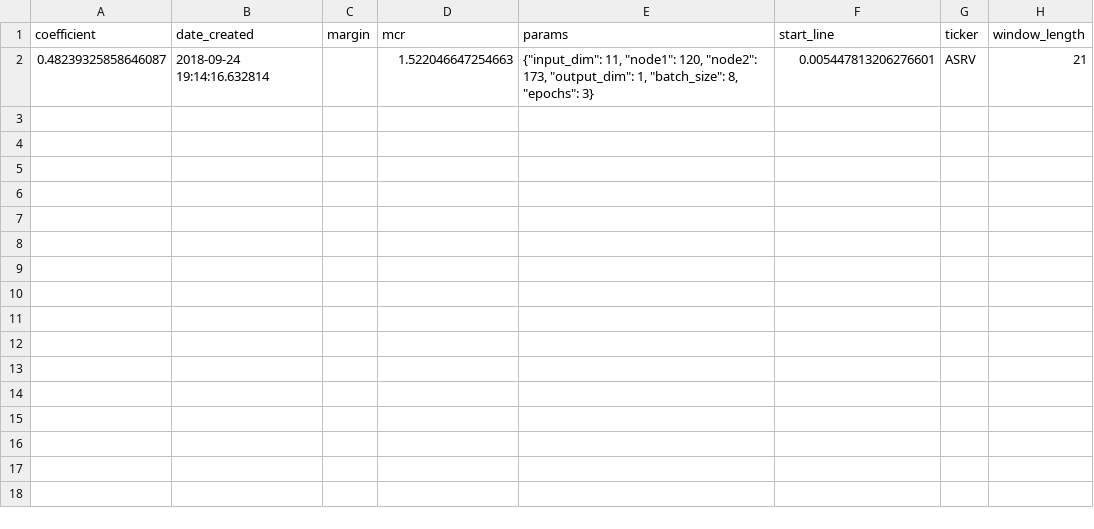
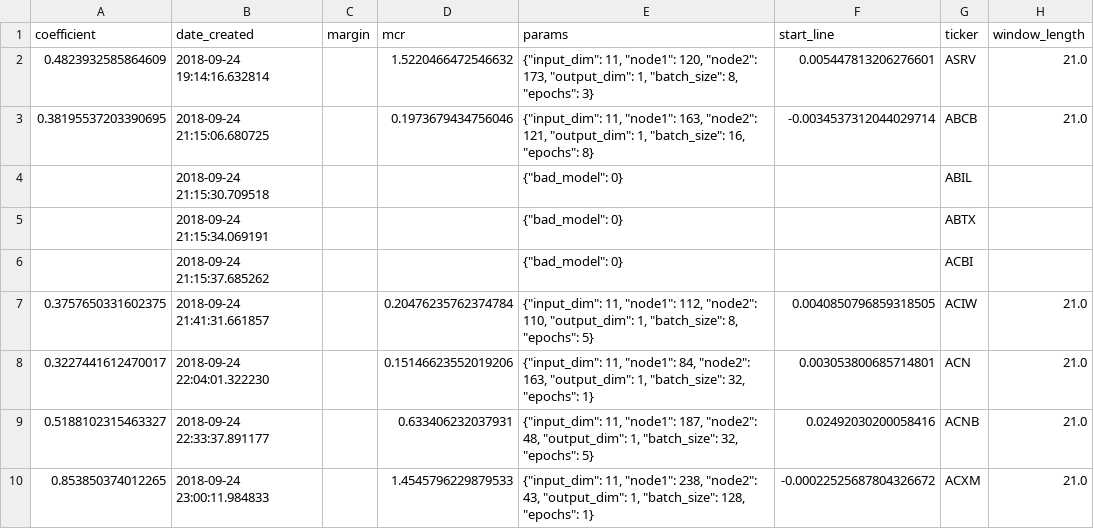
Before and after one commit to lodderwin/basemap, a CSV file: results/model_results_frank.csv, drawn as a sheet.

Commit message:
created new models

```diff
--- a/results/model_results_frank.csv
+++ b/results/model_results_frank.csv
@@ -1,2 +1,10 @@
 coefficient,date_created,margin,mcr,params,start_line,ticker,window_length
-0.48239325858646087,2018-09-24 19:14:16.632814,,1.522046647254663,"{""input_dim"": 11, ""node1"": 120, ""node2"": 173, ""output_dim"": 1, ""batch_size"": 8, ""epochs"": 3}",0.005447813206276601,ASRV,21
+0.4823932585864609,2018-09-24 19:14:16.632814,,1.5220466472546632,"{""input_dim"": 11, ""node1"": 120, ""node2"": 173, ""output_dim"": 1, ""batch_size"": 8, ""epochs"": 3}",0.005447813206276601,ASRV,21.0
+0.38195537203390695,2018-09-24 21:15:06.680725,,0.1973679434756046,"{""input_dim"": 11, ""node1"": 163, ""node2"": 121, ""output_dim"": 1, ""batch_size"": 16, ""epochs"": 8}",-0.0034537312044029714,ABCB,21.0
+,2018-09-24 21:15:30.709518,,,"{""bad_model"": 0}",,ABIL,
+,2018-09-24 21:15:34.069191,,,"{""bad_model"": 0}",,ABTX,
+,2018-09-24 21:15:37.685262,,,"{""bad_model"": 0}",,ACBI,
+0.3757650331602375,2018-09-24 21:41:31.661857,,0.20476235762374784,"{""input_dim"": 11, ""node1"": 112, ""node2"": 110, ""output_dim"": 1, ""batch_size"": 8, ""epochs"": 5}",0.0040850796859318505,ACIW,21.0
+0.3227441612470017,2018-09-24 22:04:01.322230,,0.15146623552019206,"{""input_dim"": 11, ""node1"": 84, ""node2"": 163, ""output_dim"": 1, ""batch_size"": 32, ""epochs"": 1}",0.003053800685714801,ACN,21.0
+0.5188102315463327,2018-09-24 22:33:37.891177,,0.633406232037931,"{""input_dim"": 11, ""node1"": 187, ""node2"": 48, ""output_dim"": 1, ""batch_size"": 32, ""epochs"": 5}",0.02492030200058416,ACNB,21.0
+0.853850374012265,2018-09-24 23:00:11.984833,,1.4545796229879533,"{""input_dim"": 11, ""node1"": 238, ""node2"": 43, ""output_dim"": 1, ""batch_size"": 128, ""epochs"": 1}",-0.00022525687804326672,ACXM,21.0
```
Also changed, not shown: 25 other files.
